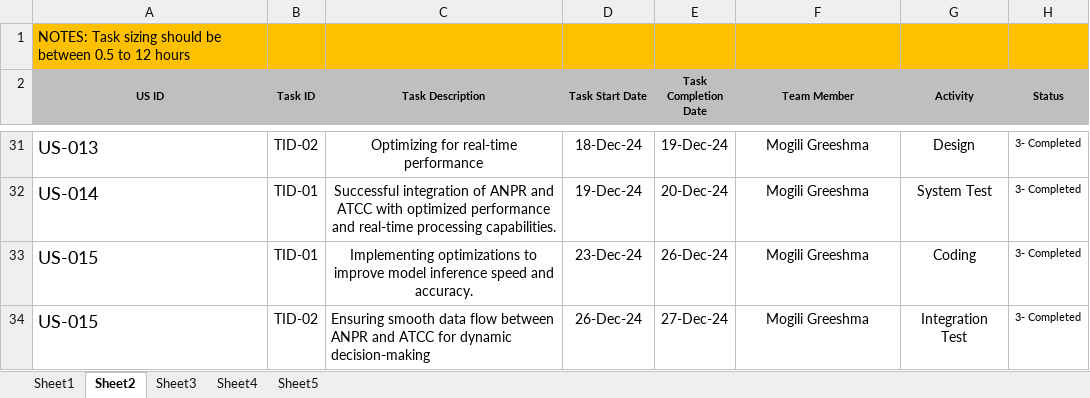
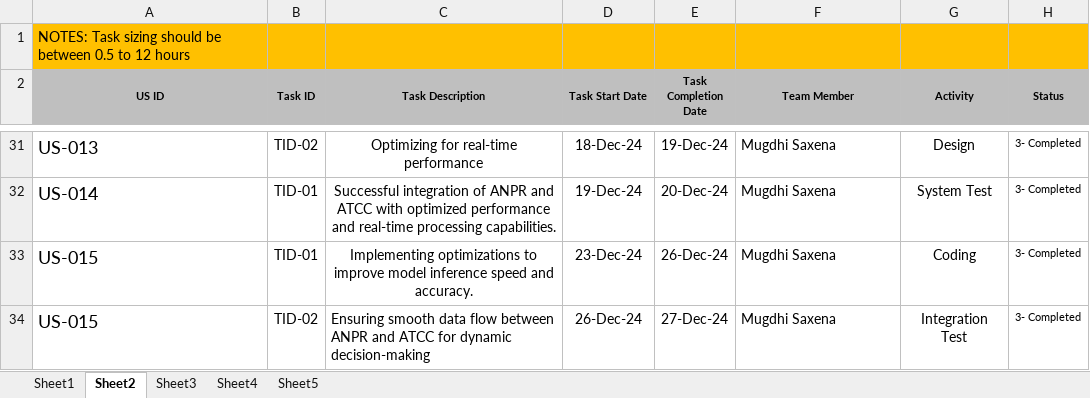
Before and after one commit to Mugdhi15/ANPR_and_ATCC_for_Smart_Traffic_Management, an Excel workbook: agiledoc.xlsx, sheet Sheet2, drawn as a sheet; only a part is shown, gaps mark what is left out; values as stored, in another font and other column widths than the file's, no borders; the diff covers the shown part only; the diff names each change by its address in the sheet, - before the commit and + after, or states it on an @@ line.

```diff
--- a/agiledoc.xlsx (sheet Sheet2)
+++ b/agiledoc.xlsx (sheet Sheet2)
-F31:F34 (Team Member): Mogili Greeshma
+F31:F34 (Team Member): Mugdhi Saxena
-F31:F34 alignment: center
+F31:F34 alignment: left
```
Also changed, not shown: 23 edited cells and cell formats elsewhere in this sheet, sheet Sheet1, 7 other files.
